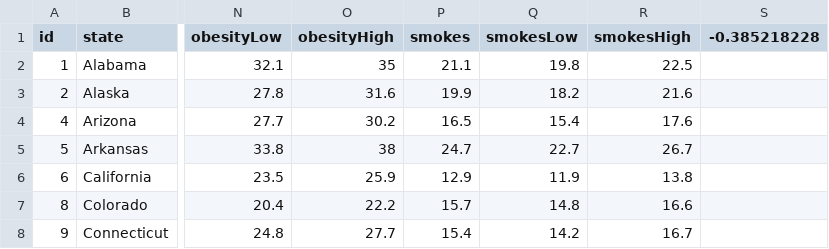
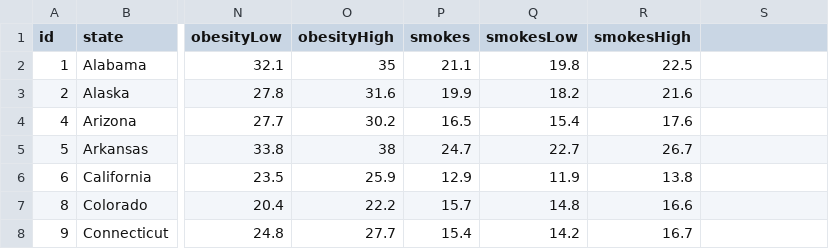
Before and after one commit to jingan0514/16-d3, a CSV file: assets/data/data.csv, drawn as a sheet; only a part is shown, gaps mark what is left out; the diff names each change by its address in the sheet, - before the commit and + after, or states it on an @@ line.

```diff
--- a/assets/data/data.csv
+++ b/assets/data/data.csv
-S1: -0.385218228
+S1: (empty)
```
Also changed, not shown: 4 other files.
